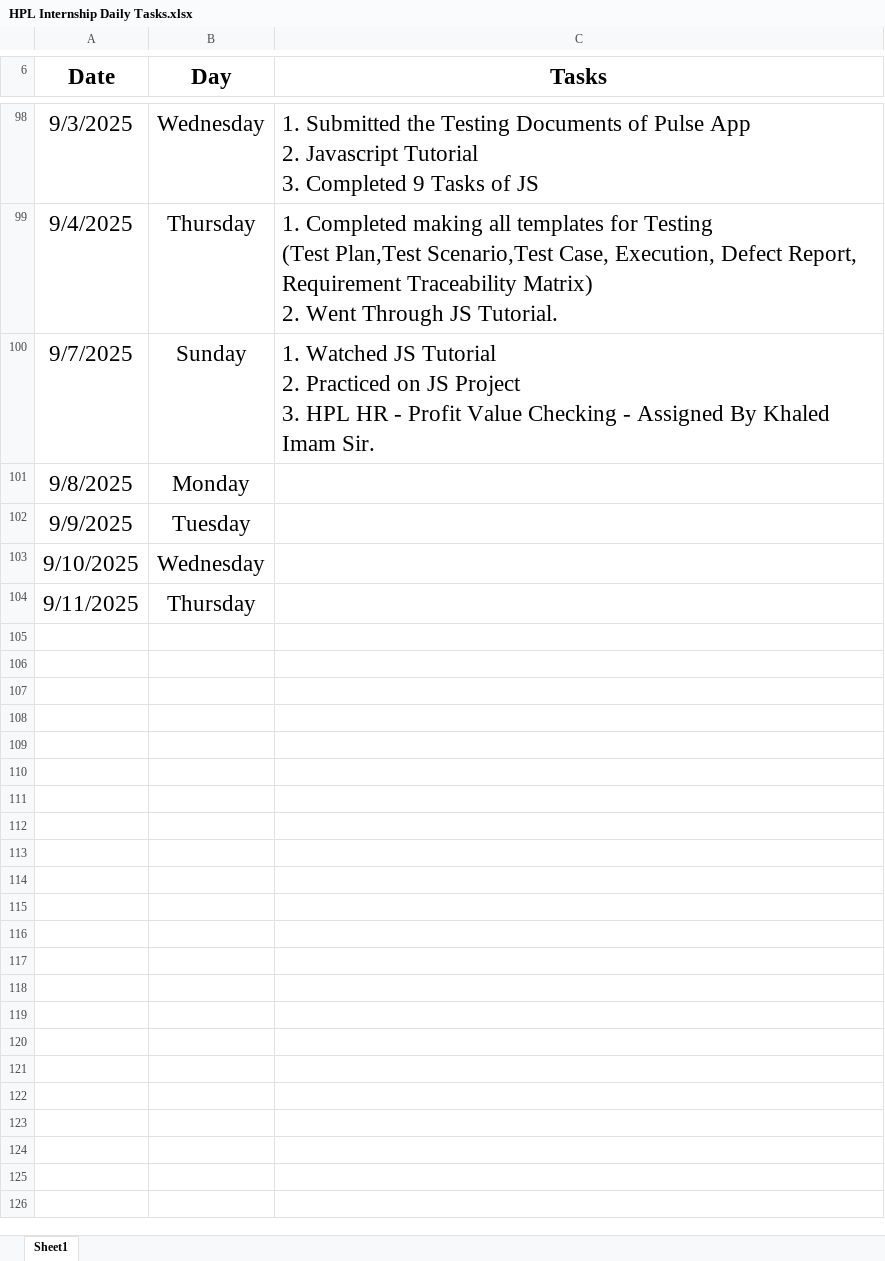
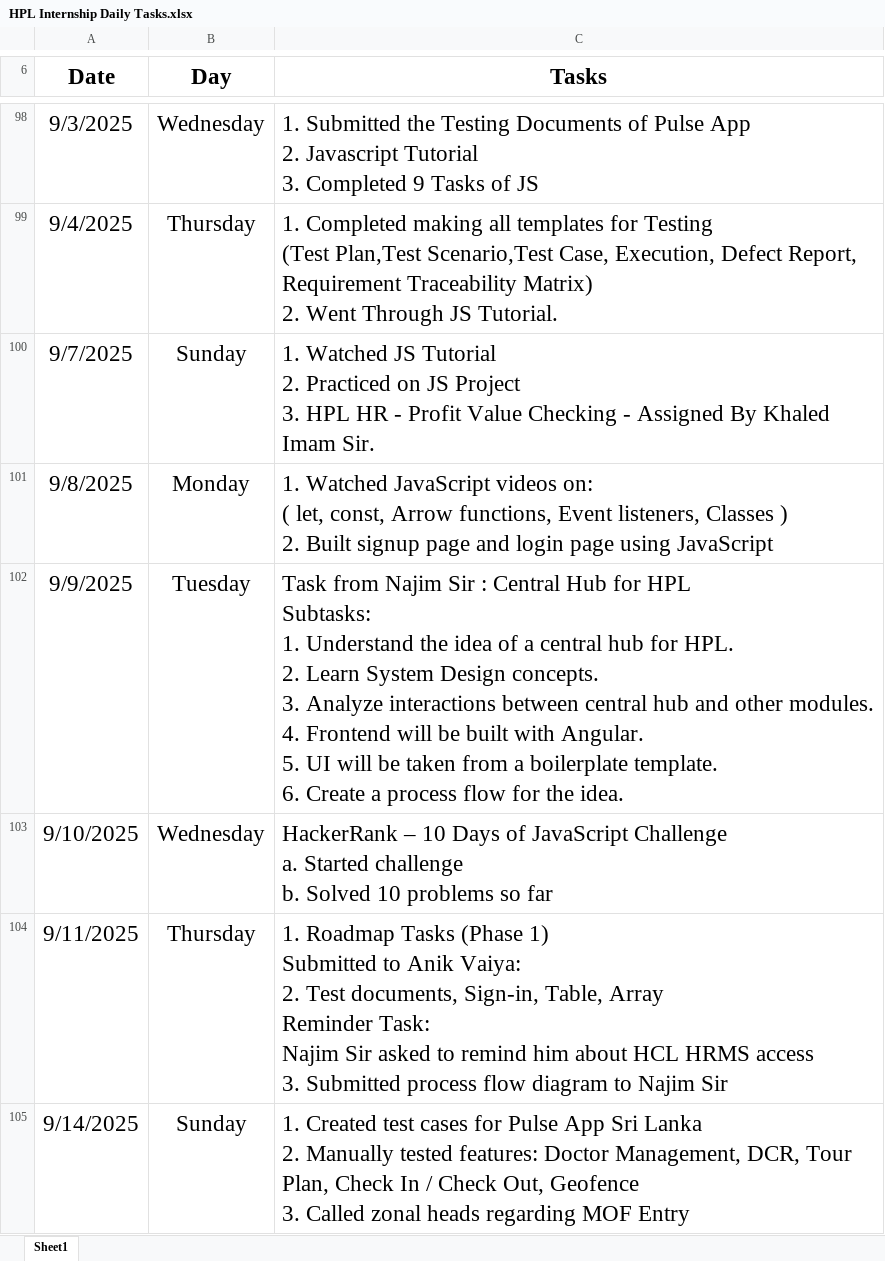
Before and after one commit to jakiarahman1028/SQA-Internship-Progress-in-HPL, an Excel workbook: All Documents/Internship Work Flow/HPL Internship Daily Tasks.xlsx, sheet Sheet1, drawn as a sheet; only a part is shown, gaps mark what is left out; values as stored, in another font and other column widths than the file's, no borders; ↵ is a line break in a cell; the diff names each change by its address in the sheet, - before the commit and + after, or states it on an @@ line.

```diff
--- a/All Documents/Internship Work Flow/HPL Internship Daily Tasks.xlsx (sheet Sheet1)
+++ b/All Documents/Internship Work Flow/HPL Internship Daily Tasks.xlsx (sheet Sheet1)
-C101 (Tasks): (empty)
+C101 (Tasks): 1. Watched JavaScript videos on: ↵ ( let, const, Arrow functions, Event listeners, Classes ) ↵ 2. Built signup page and login page using JavaScript
-C102 (Tasks): (empty)
+C102 (Tasks): Task from Najim Sir : Central Hub for HPL ↵ Subtasks: ↵ 1. Understand the idea of a central hub for HPL. ↵ 2. Learn System Design concepts. ↵ 3. Analyze interactions between central hub and other modules. ↵ 4. Frontend will be built with Angular. ↵ 5. UI will be taken from a boilerplate template. ↵ 6. Create a process flow for the idea.
-C103 (Tasks): (empty)
+C103 (Tasks): HackerRank – 10 Days of JavaScript Challenge ↵ a. Started challenge ↵ b. Solved 10 problems so far
-C104 (Tasks): (empty)
+C104 (Tasks): 1. Roadmap Tasks (Phase 1) ↵ Submitted to Anik Vaiya: ↵ 2. Test documents, Sign-in, Table, Array ↵ Reminder Task: ↵ Najim Sir asked to remind him about HCL HRMS access ↵ 3. Submitted process flow diagram to Najim Sir
+row 105: 9/14/2025 | Sunday | 1. Created test cases for Pulse App Sri Lanka ↵ 2. Manually tested features: Doctor Management, DCR, Tour Plan, Check In / Check Out, Geofence ↵ 3. Called zonal heads regarding MOF Entry
```
Also changed, not shown: All Documents/Internship Work Flow/Internship Roadmap - Jakia Rahman (Intern-MIS).xlsx, 22 other files.
